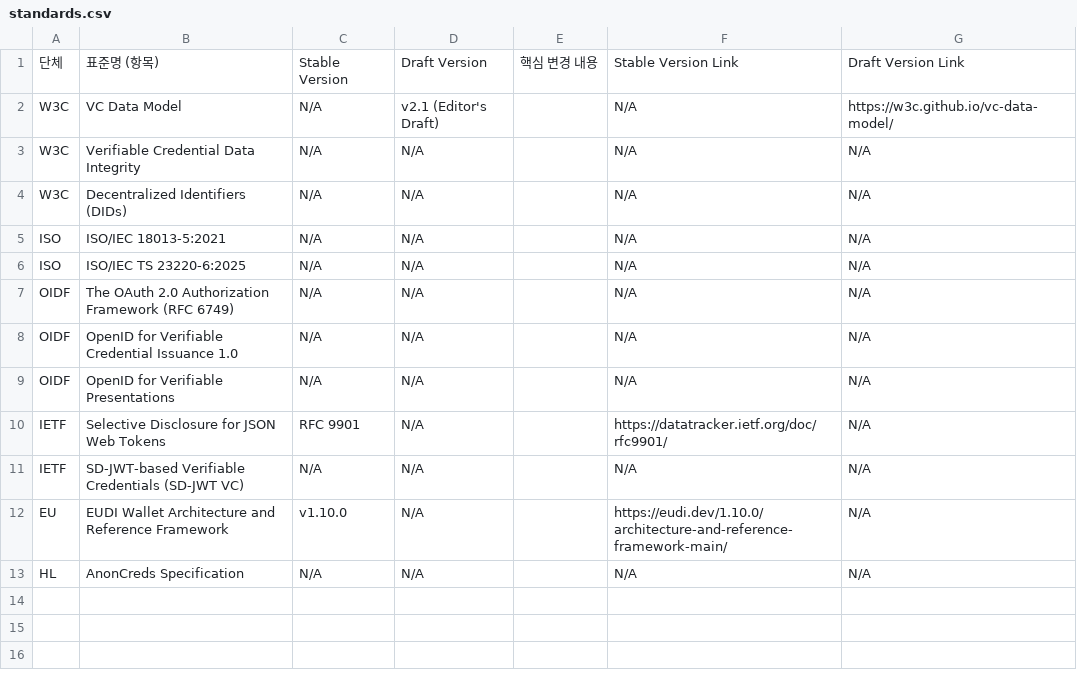
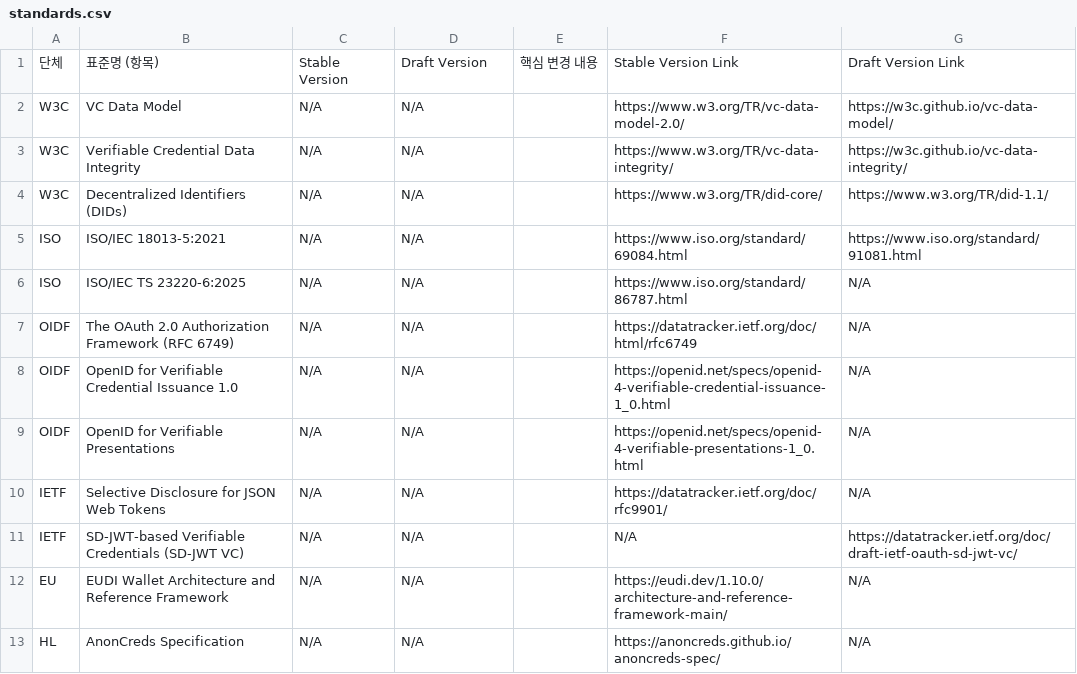
Before and after one commit to yoongyu-lee/standards-version-tracker, a CSV file: standards.csv, drawn as a sheet.

```diff
--- a/standards.csv
+++ b/standards.csv
@@ -1,13 +1,13 @@
 단체,표준명 (항목),Stable Version,Draft Version,핵심 변경 내용,Stable Version Link,Draft Version Link
-W3C,VC Data Model,N/A,v2.1 (Editor's Draft),,N/A,https://w3c.github.io/vc-data-model/
-W3C,Verifiable Credential Data Integrity,N/A,N/A,,N/A,N/A
-W3C,Decentralized Identifiers (DIDs),N/A,N/A,,N/A,N/A
-ISO,ISO/IEC 18013-5:2021,N/A,N/A,,N/A,N/A
-ISO,ISO/IEC TS 23220-6:2025,N/A,N/A,,N/A,N/A
-OIDF,The OAuth 2.0 Authorization Framework (RFC 6749),N/A,N/A,,N/A,N/A
-OIDF,OpenID for Verifiable Credential Issuance 1.0,N/A,N/A,,N/A,N/A
-OIDF,OpenID for Verifiable Presentations,N/A,N/A,,N/A,N/A
-IETF,Selective Disclosure for JSON Web Tokens,RFC 9901,N/A,,https://datatracker.ietf.org/doc/rfc9901/,N/A
-IETF,SD-JWT-based Verifiable Credentials (SD-JWT VC),N/A,N/A,,N/A,N/A
-EU,EUDI Wallet Architecture and Reference Framework,v1.10.0,N/A,,https://eudi.dev/1.10.0/architecture-and-reference-framework-main/,N/A
-HL,AnonCreds Specification,N/A,N/A,,N/A,N/A
+W3C,VC Data Model,N/A,N/A,,https://www.w3.org/TR/vc-data-model-2.0/,https://w3c.github.io/vc-data-model/
+W3C,Verifiable Credential Data Integrity,N/A,N/A,,https://www.w3.org/TR/vc-data-integrity/,https://w3c.github.io/vc-data-integrity/
+W3C,Decentralized Identifiers (DIDs),N/A,N/A,,https://www.w3.org/TR/did-core/,https://www.w3.org/TR/did-1.1/
+ISO,ISO/IEC 18013-5:2021,N/A,N/A,,https://www.iso.org/standard/69084.html,https://www.iso.org/standard/91081.html
+ISO,ISO/IEC TS 23220-6:2025,N/A,N/A,,https://www.iso.org/standard/86787.html,N/A
+OIDF,The OAuth 2.0 Authorization Framework (RFC 6749),N/A,N/A,,https://datatracker.ietf.org/doc/html/rfc6749,N/A
+OIDF,OpenID for Verifiable Credential Issuance 1.0,N/A,N/A,,https://openid.net/specs/openid-4-verifiable-credential-issuance-1_0.html,N/A
+OIDF,OpenID for Verifiable Presentations,N/A,N/A,,https://openid.net/specs/openid-4-verifiable-presentations-1_0.html,N/A
+IETF,Selective Disclosure for JSON Web Tokens,N/A,N/A,,https://datatracker.ietf.org/doc/rfc9901/,N/A
+IETF,SD-JWT-based Verifiable Credentials (SD-JWT VC),N/A,N/A,,N/A,https://datatracker.ietf.org/doc/draft-ietf-oauth-sd-jwt-vc/
+EU,EUDI Wallet Architecture and Reference Framework,N/A,N/A,,https://eudi.dev/1.10.0/architecture-and-reference-framework-main/,N/A
+HL,AnonCreds Specification,N/A,N/A,,https://anoncreds.github.io/anoncreds-spec/,N/A
```
Also changed, not shown: 3 other files.
